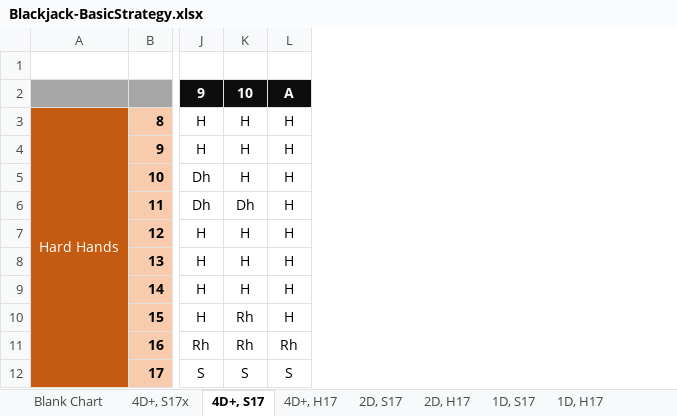
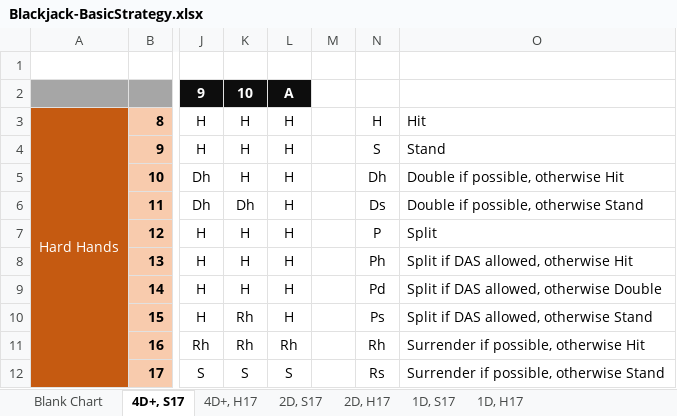
Before and after one commit to JackAce/BlackjackCharts, an Excel workbook: BasicStrategy/Blackjack-BasicStrategy.xlsx, sheet 4D+, S17, drawn as a sheet; only a part is shown, gaps mark what is left out; values as stored, in another font and other column widths than the file's, no borders; conditional formats not drawn; the diff names each change by its address in the sheet, - before the commit and + after, or states it on an @@ line.

```diff
--- a/BasicStrategy/Blackjack-BasicStrategy.xlsx (sheet 4D+, S17)
+++ b/BasicStrategy/Blackjack-BasicStrategy.xlsx (sheet 4D+, S17)
-sheet tab: 4D+, S17x
+column M, empty
+column N, rows 3-12: H | S | Dh | Ds | P | Ph | Pd | Ps | Rh | Rs
+column O, rows 3-12: Hit | Stand | Double if possible, otherwise Hit | Double if possible, otherwise Stand | Split | Split if DAS allowed, otherwise Hit | Split if DAS allowed, otherwise Double | Split if DAS allowed, otherwise Stand | Surrender if possible, otherwise Hit | Surrender if possible, otherwise Stand
```
Also changed, not shown: sheet 1D, H17, sheet 1D, S17, sheet 2D, H17, sheet 4D+, H17, sheet 2D, S17.
